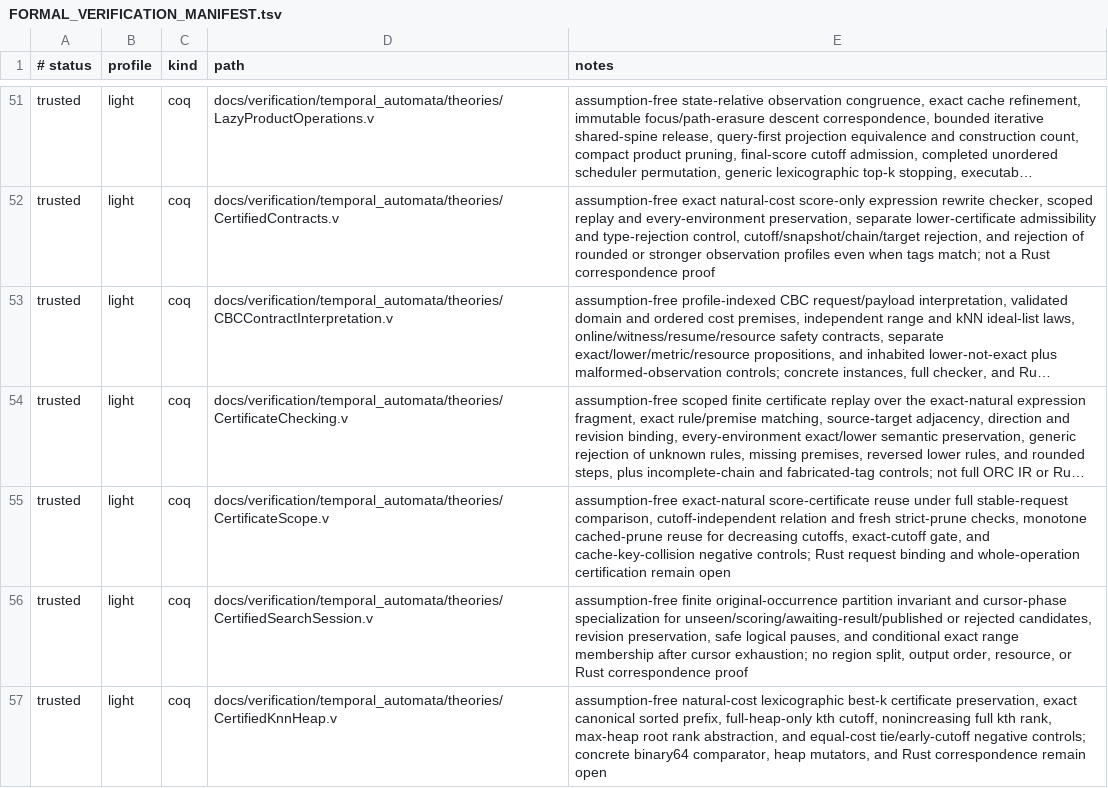
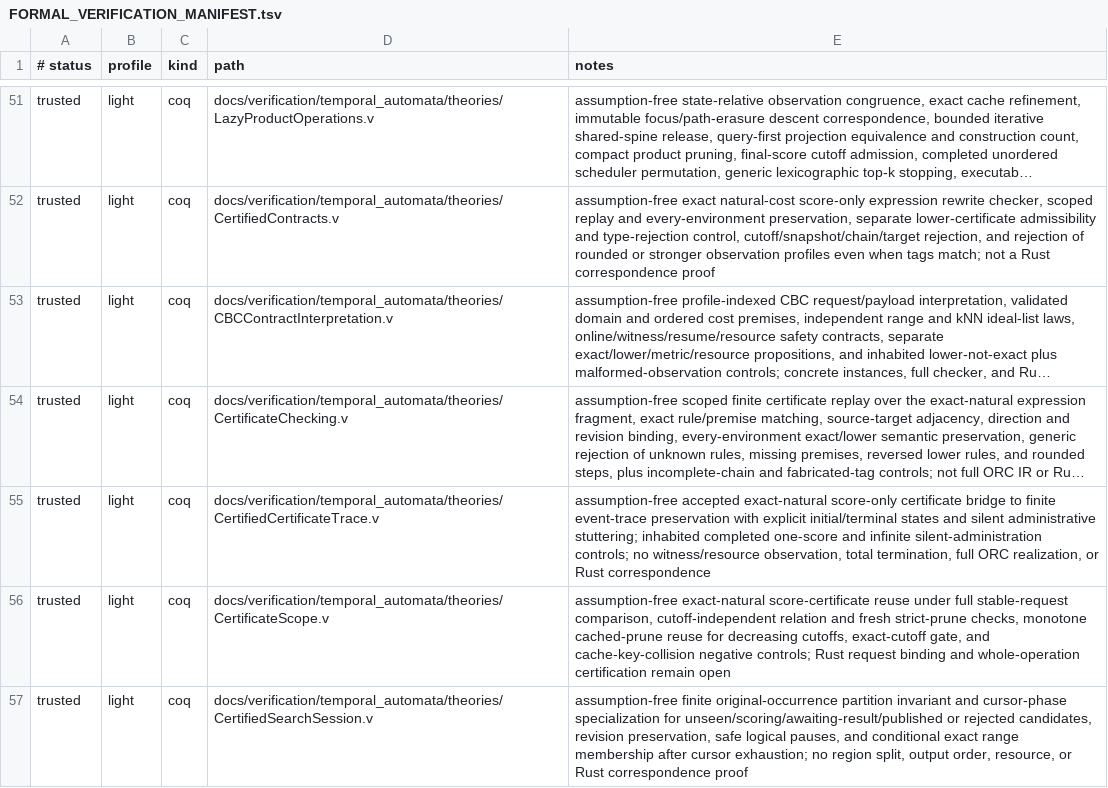
Before and after one commit to vinary-tree/liblevenshtein-rust, a TSV file: docs/verification/FORMAL_VERIFICATION_MANIFEST.tsv, drawn as a sheet; only a part is shown, gaps mark what is left out; the shorter side is filled out with more unchanged rows; long unchanged cells end in …; the diff names each change by its address in the sheet, - before the commit and + after, or states it on an @@ line.

Commit message:
Connect checked score certificates to finite traces

```diff
--- a/docs/verification/FORMAL_VERIFICATION_MANIFEST.tsv
+++ b/docs/verification/FORMAL_VERIFICATION_MANIFEST.tsv
+row 55: trusted | light | coq | docs/verification/temporal_automata/theories/CertifiedCertificateTrace.v | assumption-free accepted exact-natural score-only certificate bridge to finite event-trace preservation with explicit initial/terminal states and silent administrative stuttering; inhabited completed one-score and infinite silent-administration controls; no witness/resource observation, total termination, full ORC realization, or Rust correspondence
```
Also changed, not shown: 3 other files.
